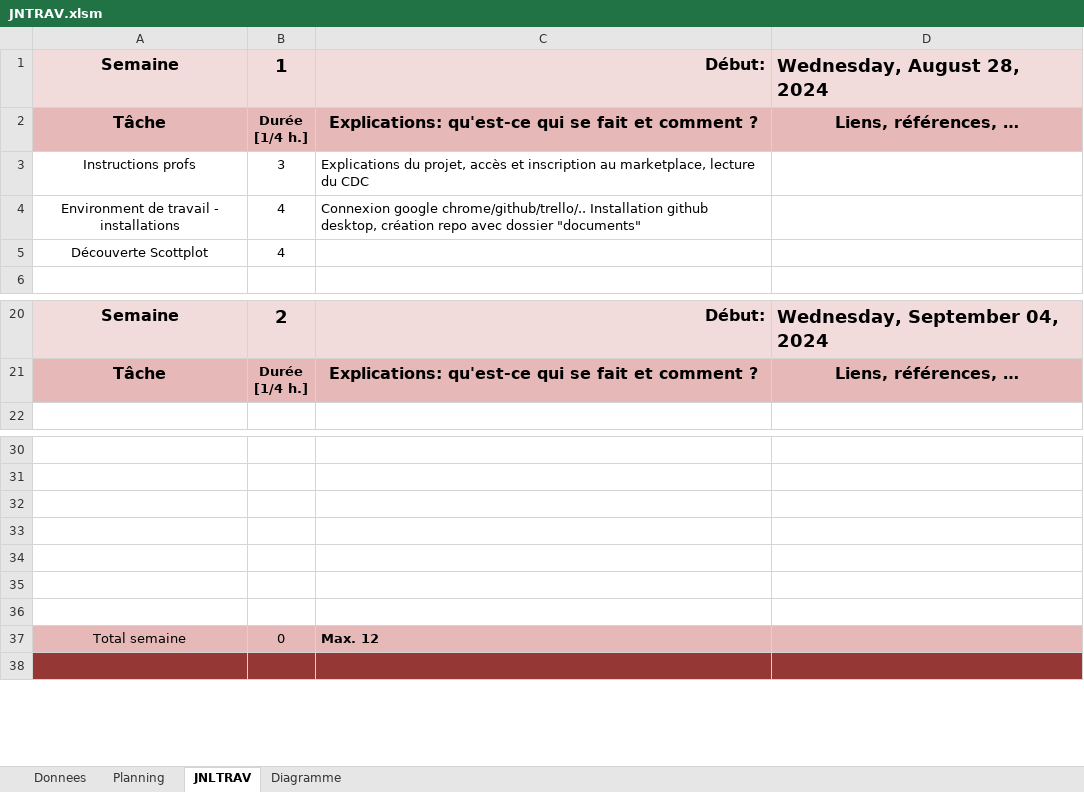
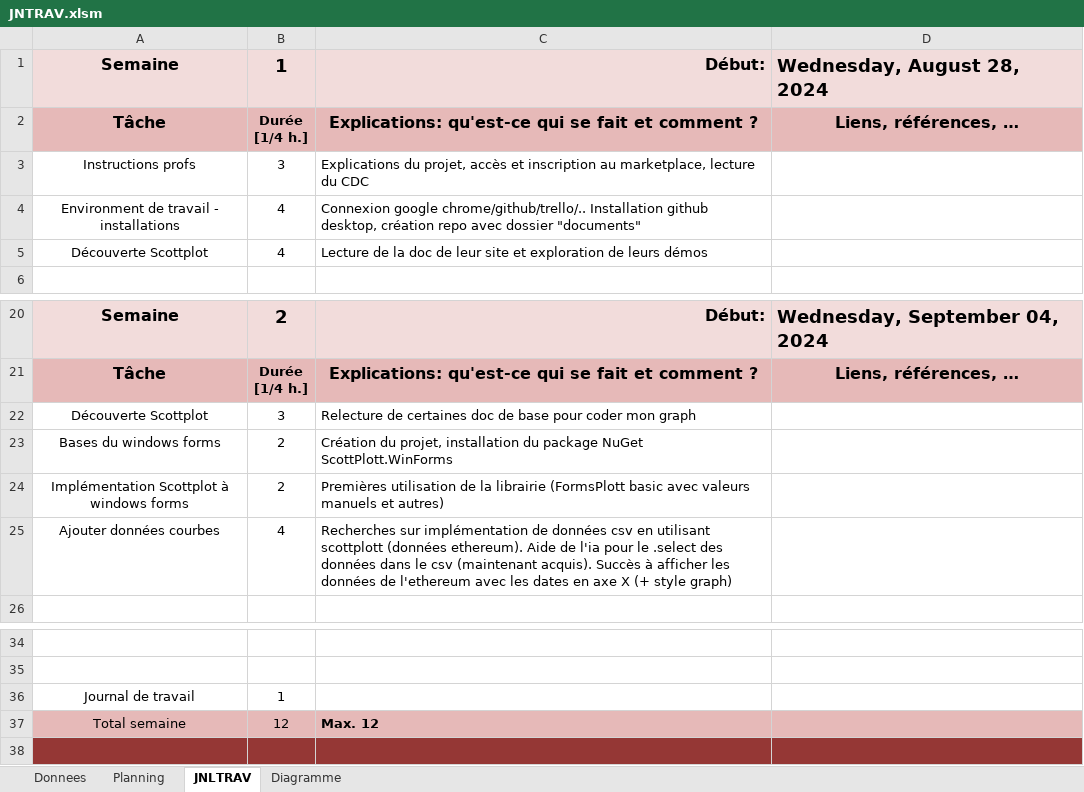
Before and after one commit to cyrilnapo/P_FUN-PlotThatLine, an Excel workbook: Documents/JNTRAV.xlsm, sheet JNLTRAV, drawn as a sheet; only a part is shown, gaps mark what is left out; values as stored, in another font and other column widths than the file's, no borders; charts and pictures not drawn; removed rows and columns are numbered as before the commit, all else as after; the diff names each change by its address in the sheet, - before the commit and + after, or states it on an @@ line.

```diff
--- a/Documents/JNTRAV.xlsm (sheet JNLTRAV)
+++ b/Documents/JNTRAV.xlsm (sheet JNLTRAV)
-C5: (empty)
+C5: Lecture de la doc de leur site et exploration de leurs démos
+row 22: Découverte Scottplot | 3 | Relecture de certaines doc de base pour coder mon graph
+row 23: Bases du windows forms | 2 | Création du projet, installation du package NuGet ScottPlott.WinForms
+row 24: Implémentation Scottplot à windows forms | 2 | Premières utilisation de la librairie (FormsPlott basic avec valeurs manuels et autres)
+row 25: Ajouter données courbes | 4 | Recherches sur implémentation de données csv en utilisant scottplott (données ethereum). Aide de l'ia pour le .select des données dans le csv (maintenant acquis). Succès à afficher les données de l'ethereum avec les dates en axe X (+ style graph)
-row 36: (empty)
+row 36: Journal de travail | 1
-row 33: (empty)
-row 34: (empty)
-row 35: (empty)
-row 36: (empty)
-B37: 0
+B37: 12
```
Also changed, not shown: charts or pictures, 14 other files.
